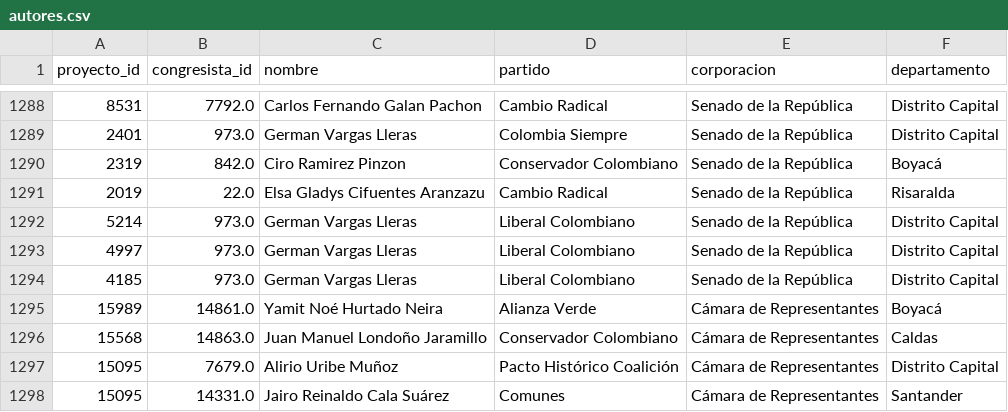
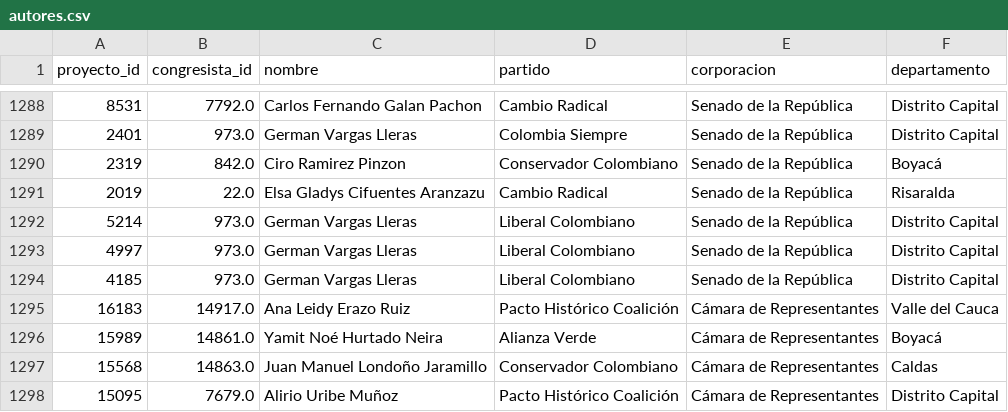
Before and after one commit to IcaroAV/rastreador-legislativo, a CSV file: data/autores.csv, drawn as a sheet; only a part is shown, gaps mark what is left out; the shorter side is filled out with more unchanged rows.

```diff
--- a/data/autores.csv
+++ b/data/autores.csv
@@ -1294,2 +1294,3 @@ proyecto_id,congresista_id,nombre,partido,corporacion,departamento
 4185,973.0,German Vargas Lleras,Liberal Colombiano,Senado de la República,Distrito Capital
+16183,14917.0,Ana Leidy Erazo Ruiz,Pacto Histórico Coalición,Cámara de Representantes,Valle del Cauca
 15989,14861.0,Yamit Noé Hurtado Neira,Alianza Verde,Cámara de Representantes,Boyacá
```
Also changed, not shown: data/proyectos.csv, 1 other file.
